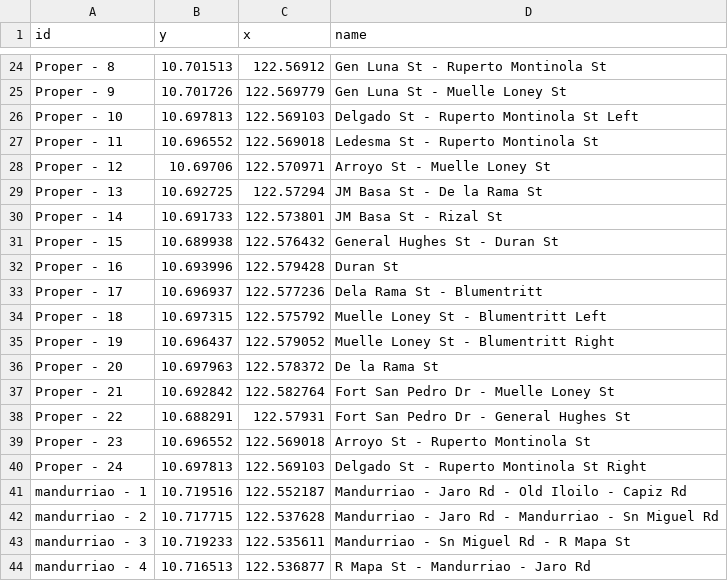
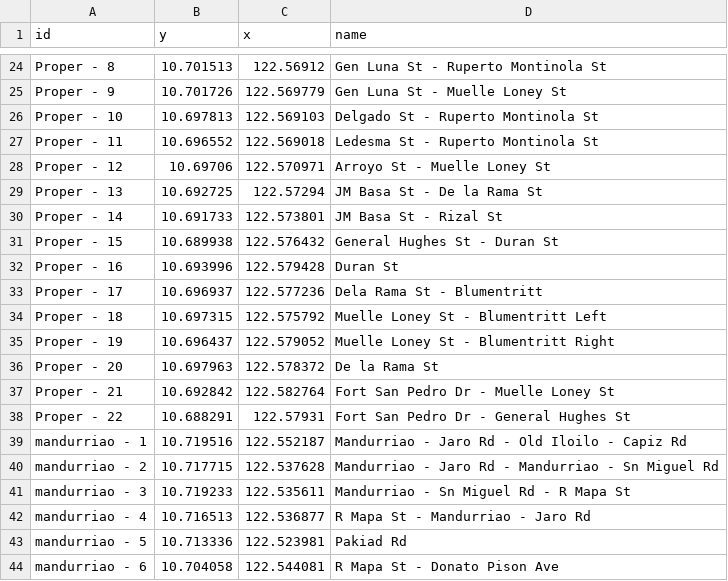
Before and after one commit to lueezzzz/braess-paradox-sp, a CSV file: data/intersections.csv, drawn as a sheet; only a part is shown, gaps mark what is left out; the shorter side is filled out with more unchanged rows.

```diff
--- a/data/intersections.csv
+++ b/data/intersections.csv
@@ -25,3 +25,3 @@ Proper - 8,10.701513,122.56912,Gen Luna St - Ruperto Montinola St
 Proper - 9,10.701726,122.569779,Gen Luna St - Muelle Loney St
-Proper - 10,10.697813,122.569103,Delgado St - Ruperto Montinola St Left
+Proper - 10,10.697813,122.569103,Delgado St - Ruperto Montinola St
 Proper - 11,10.696552,122.569018,Ledesma St - Ruperto Montinola St
@@ -38,4 +38,2 @@ Proper - 21,10.692842,122.582764,Fort San Pedro Dr - Muelle Loney St
 Proper - 22,10.688291,122.57931,Fort San Pedro Dr - General Hughes St
-Proper - 23,10.696552,122.569018,Arroyo St - Ruperto Montinola St
-Proper - 24,10.697813,122.569103,Delgado St - Ruperto Montinola St Right
 mandurriao - 1,10.719516,122.552187,Mandurriao - Jaro Rd - Old Iloilo - Capiz Rd
```
Also changed, not shown: data/roads_updated.csv, data/zones.csv, 12 other files.
